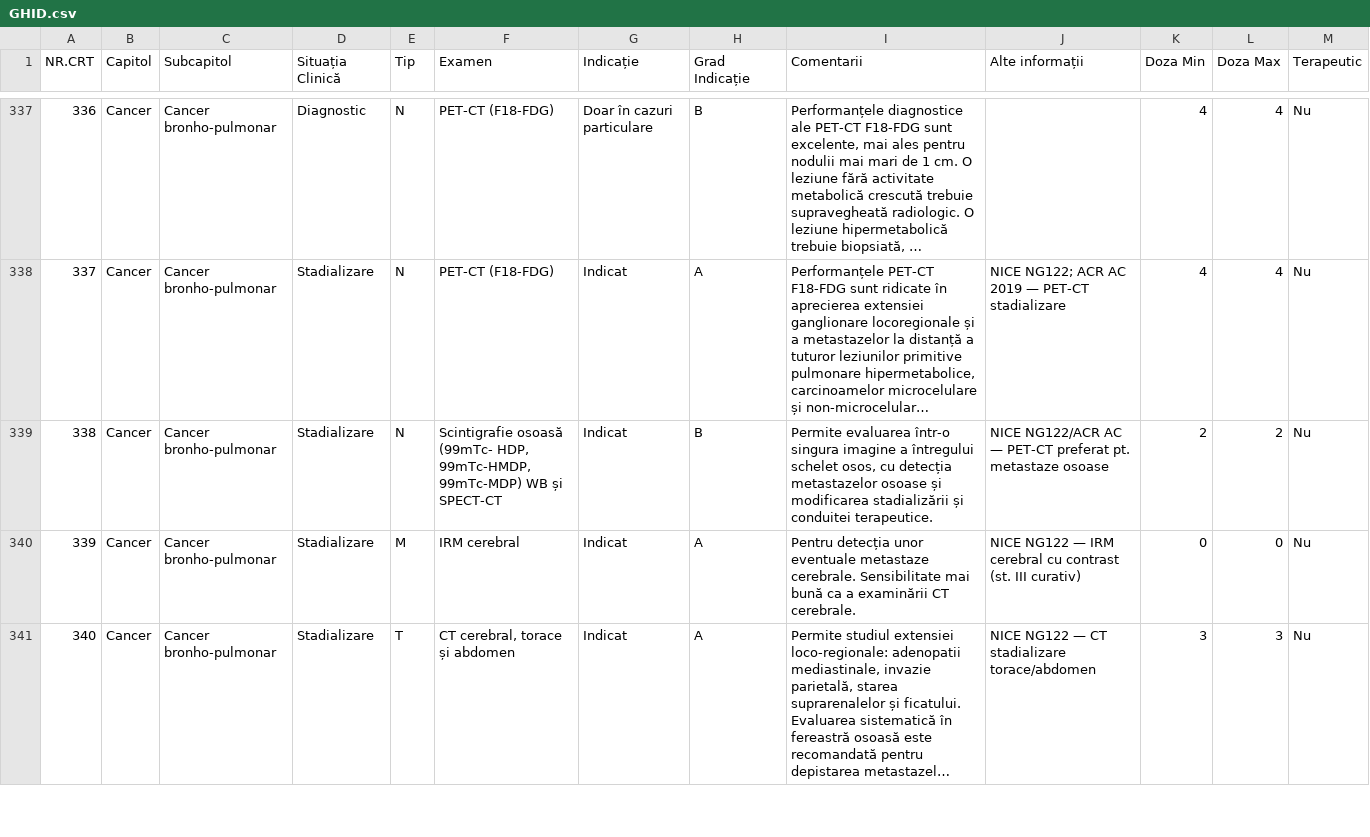
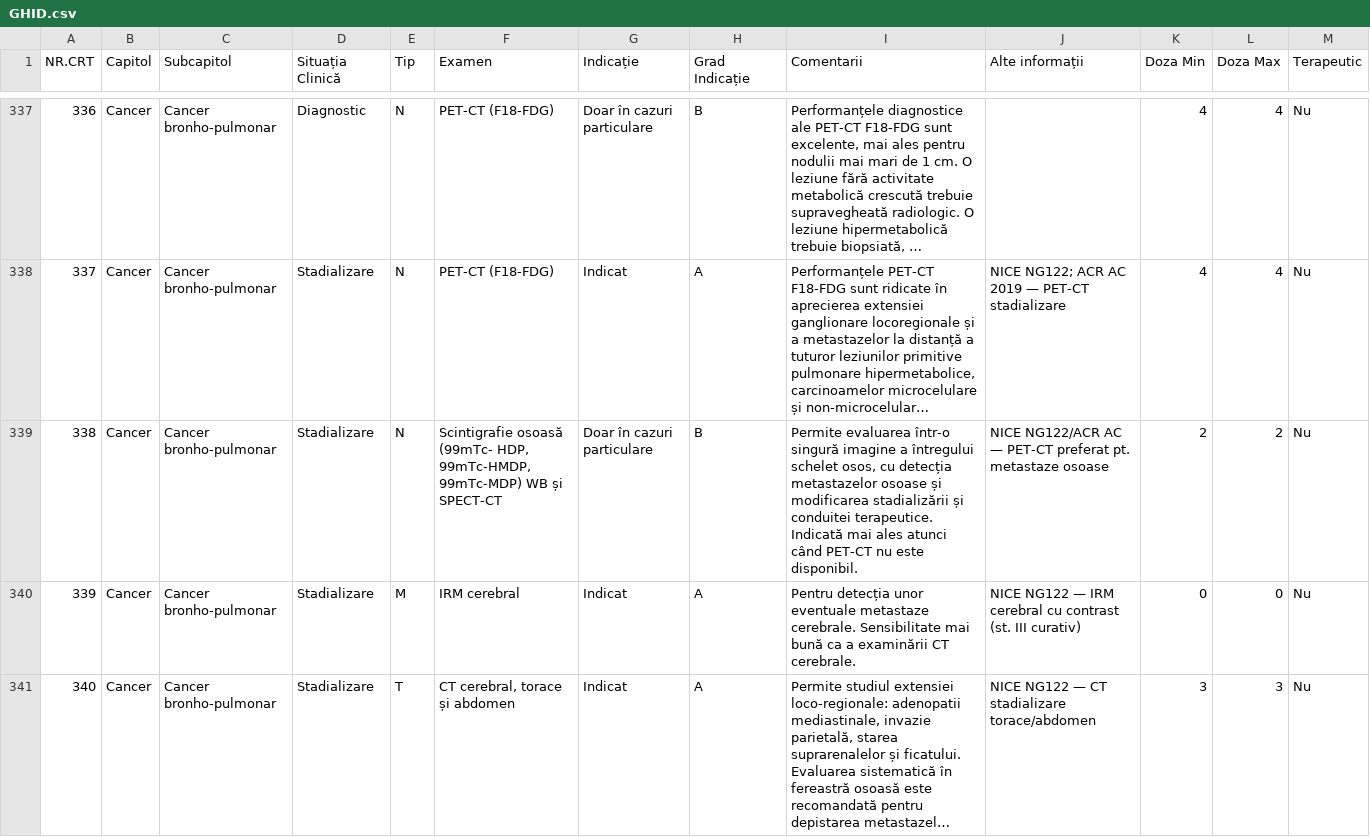
Before and after one commit to cstroie/GIRI, a CSV file: GHID.csv, drawn as a sheet; only a part is shown, gaps mark what is left out; long unchanged cells end in …; the diff names each change by its address in the sheet, - before the commit and + after, or states it on an @@ line.

```diff
--- a/GHID.csv
+++ b/GHID.csv
-G339 (Indicație): Indicat
+G339 (Indicație): Doar în cazuri particulare
-I339 (Comentarii): …evaluarea într-o singura imagine a întregului schelet osos, cu detecția metastazelor osoase și modificarea stadializării și conduitei terapeutice.
+I339 (Comentarii): …evaluarea într-o singură imagine a întregului schelet osos, cu detecția metastazelor osoase și modificarea stadializării și conduitei terapeutice. Indicată mai ales atunci când PET-CT nu este disponibil.
```
Also changed, not shown: 3 other files.
